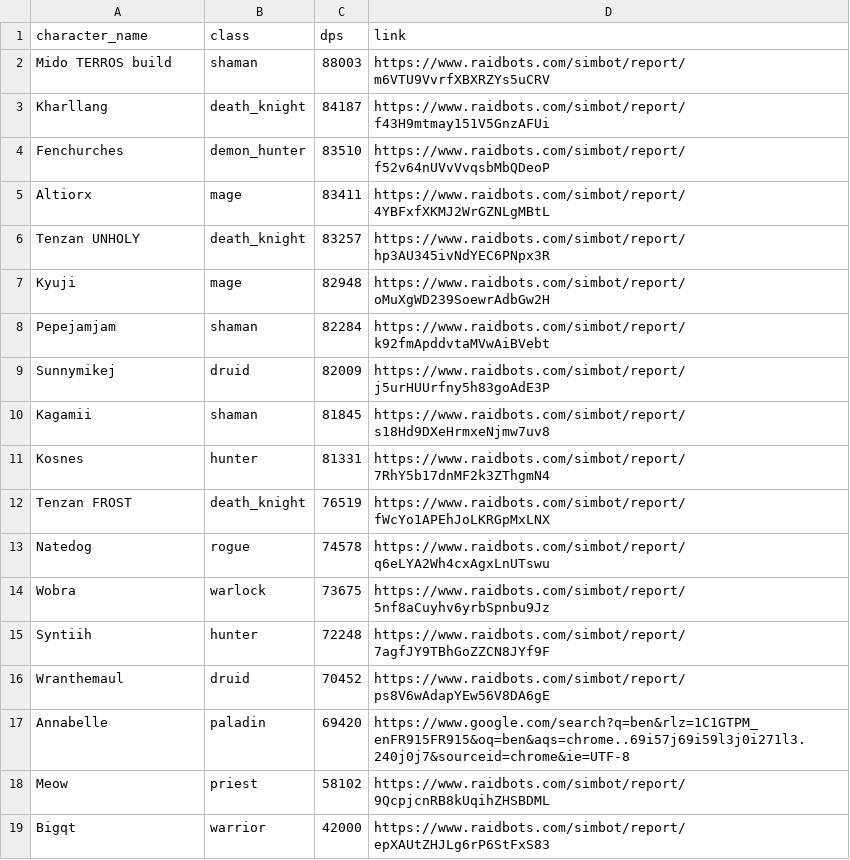
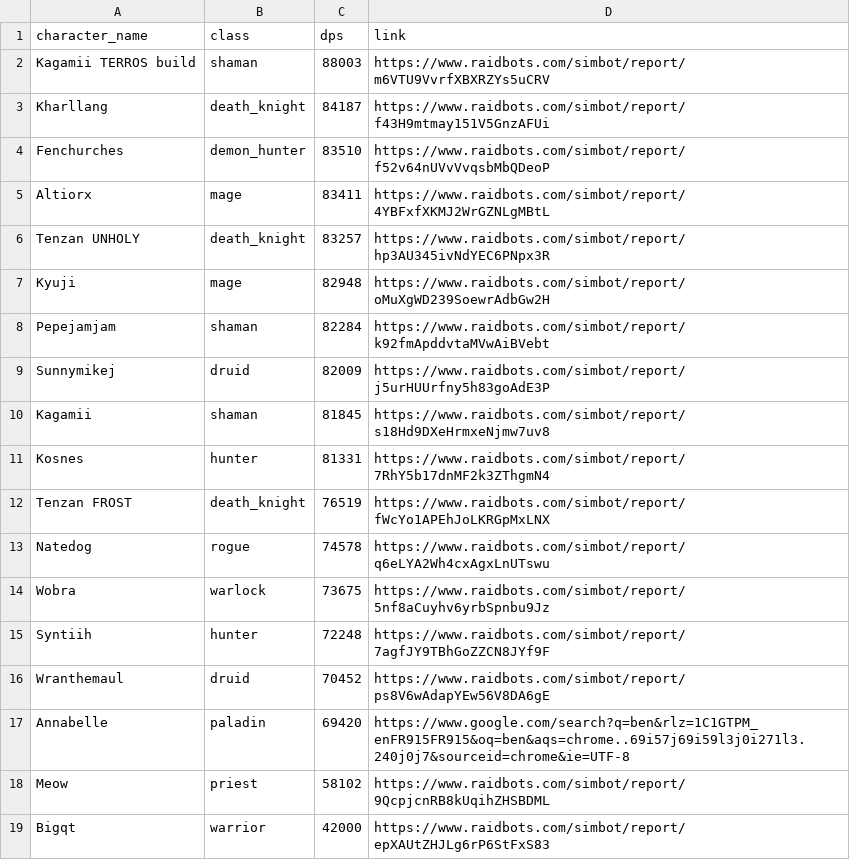
Before and after one commit to KyujiQG/BaboonsSimsRanks, a CSV file: file.csv, drawn as a sheet.

```diff
--- a/file.csv
+++ b/file.csv
@@ -1,3 +1,3 @@
 character_name,class,dps,link
-Mido TERROS build,shaman,88003,https://www.raidbots.com/simbot/report/m6VTU9VvrfXBXRZYs5uCRV
+Kagamii TERROS build,shaman,88003,https://www.raidbots.com/simbot/report/m6VTU9VvrfXBXRZYs5uCRV
 Kharllang,death_knight,84187,https://www.raidbots.com/simbot/report/f43H9mtmay151V5GnzAFUi
```
Also changed, not shown: 1 other file.
